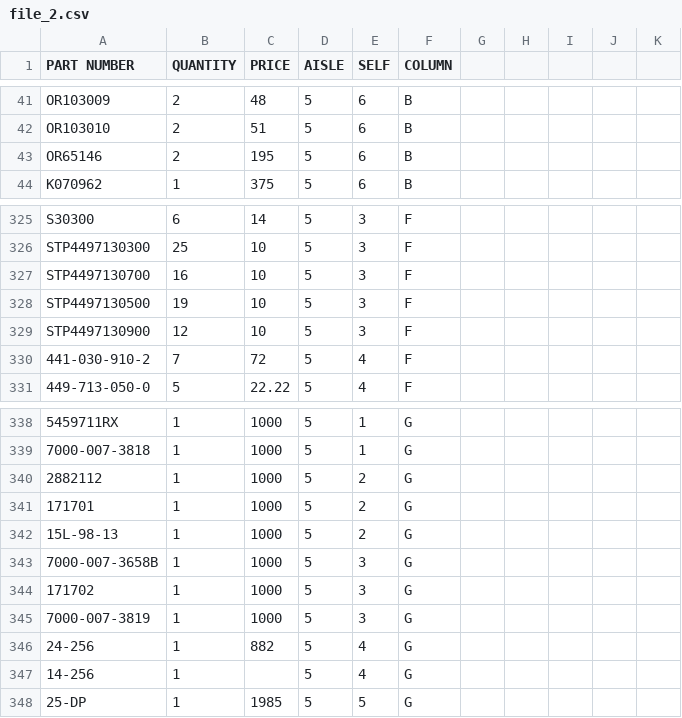
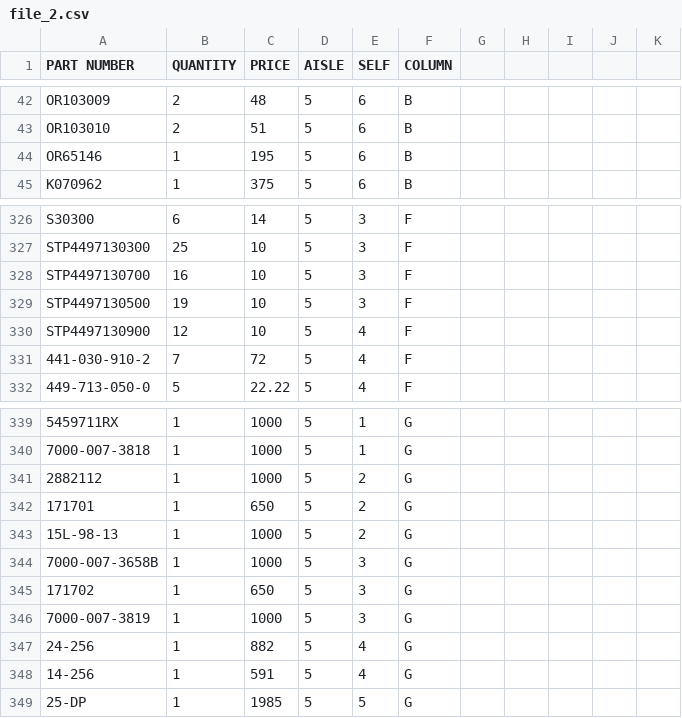
Before and after one commit to dewangsaxena/abs_accounting, a CSV file: tmp/file_2.csv, drawn as a sheet; only a part is shown, gaps mark what is left out; addresses are those after the commit; the diff covers the shown part only; the diff names each change by its address in the sheet, - before the commit and + after, or states it on an @@ line.

```diff
--- a/tmp/file_2.csv
+++ b/tmp/file_2.csv
-B44 (QUANTITY): 2
+B44 (QUANTITY): 1
-E330 (SELF): 3
+E330 (SELF): 4
-C342 (PRICE): 1000
+C342 (PRICE): 650
-C345 (PRICE): 1000
+C345 (PRICE): 650
-C348 (PRICE): (empty)
+C348 (PRICE): 591
```
Also changed, not shown: 1 added row and 22 edited cells elsewhere in this file, tmp/file_1.csv.
